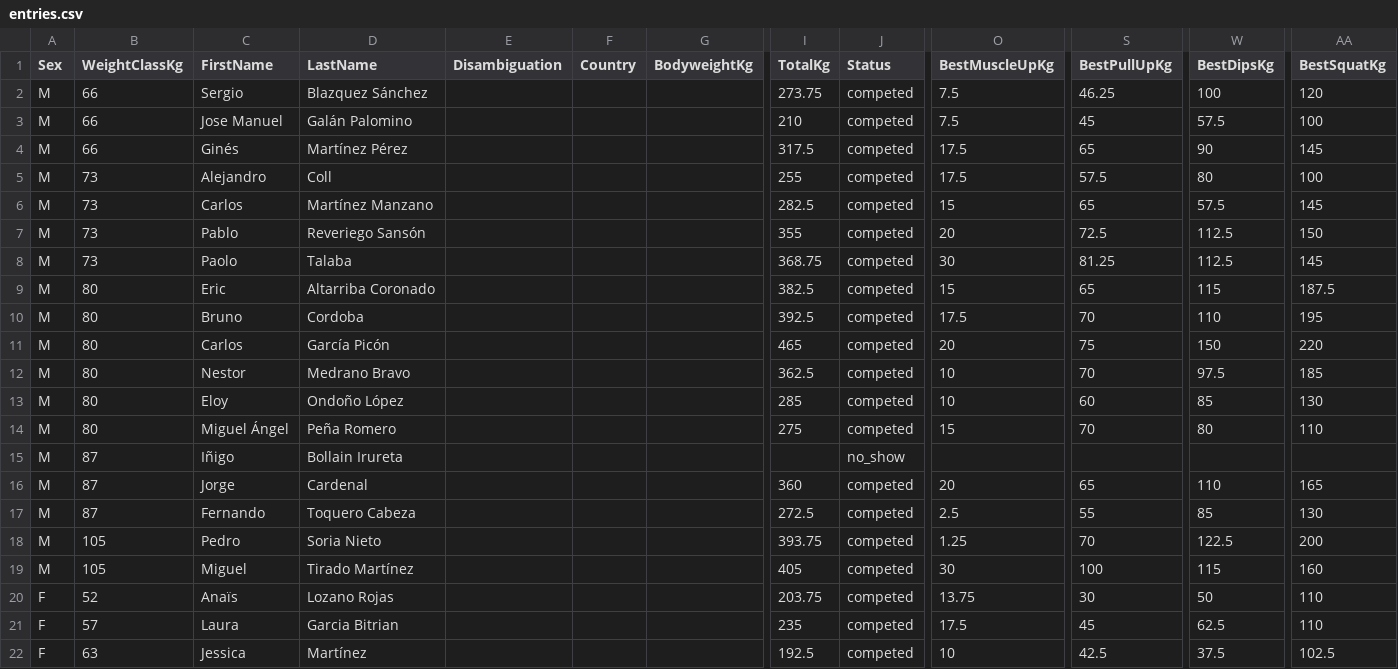
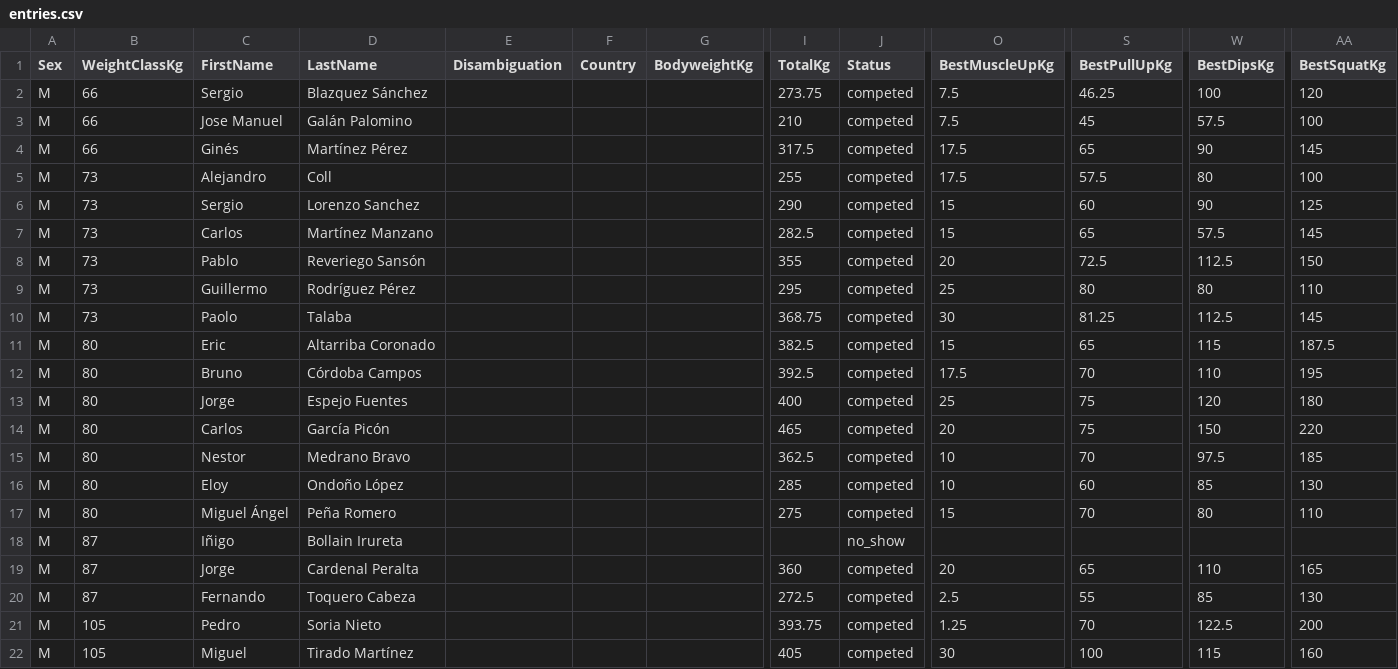
Before and after one commit to openstreetlifting/openstreetlifting, a CSV file: backend/data/competitions/asociacion-espanola-de-streetlifting/2022/aesl-ragnarok-battles-all4-2022/entries.csv, drawn as a sheet; only a part is shown, gaps mark what is left out; the shorter side is filled out with more unchanged rows; addresses are those after the commit; rows hold the shown columns only; the diff names each change by its address in the sheet, - before the commit and + after, or states it on an @@ line.

Commit message:
fix(data): resolve source-supported Spanish surnames

```diff
--- a/backend/data/competitions/asociacion-espanola-de-streetlifting/2022/aesl-ragnarok-battles-all4-2022/entries.csv
+++ b/backend/data/competitions/asociacion-espanola-de-streetlifting/2022/aesl-ragnarok-battles-all4-2022/entries.csv
+row 6: M | 73 | Sergio | Lorenzo Sanchez |  |  |  | 290 | competed | 15 | 60 | 90 | 125
+row 9: M | 73 | Guillermo | Rodríguez Pérez |  |  |  | 295 | competed | 25 | 80 | 80 | 110
-D12 (LastName): Cordoba
+D12 (LastName): Córdoba Campos
+row 13: M | 80 | Jorge | Espejo Fuentes |  |  |  | 400 | competed | 25 | 75 | 120 | 180
-D19 (LastName): Cardenal
+D19 (LastName): Cardenal Peralta
```
